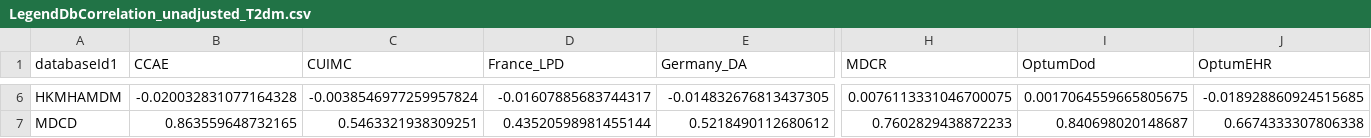
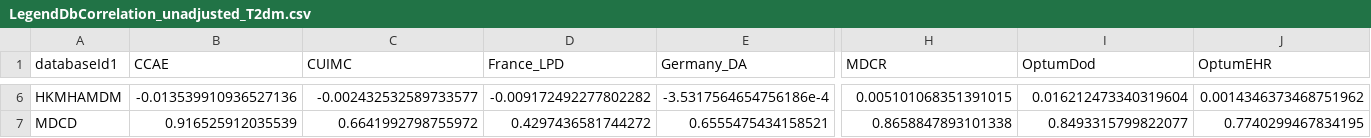
Before and after one commit to schuemie/DatabaseNetworkResearch, a CSV file: LegendDbCorrelation_unadjusted_T2dm.csv, drawn as a sheet; only a part is shown, gaps mark what is left out; the diff covers the shown part only; the diff names each change by its address in the sheet, - before the commit and + after, or states it on an @@ line.

```diff
--- a/LegendDbCorrelation_unadjusted_T2dm.csv
+++ b/LegendDbCorrelation_unadjusted_T2dm.csv
-B6 (CCAE): -0.020032831077164328
+B6 (CCAE): -0.013539910936527136
-C6 (CUIMC): -0.0038546977259957824
+C6 (CUIMC): -0.002432532589733577
-D6 (France_LPD): -0.01607885683744317
+D6 (France_LPD): -0.009172492277802282
-E6 (Germany_DA): -0.014832676813437305
+E6 (Germany_DA): -3.5317564654756186e-4
-H6 (MDCR): 0.0076113331046700075
+H6 (MDCR): 0.005101068351391015
-I6 (OptumDod): 0.0017064559665805675
+I6 (OptumDod): 0.016212473340319604
-J6 (OptumEHR): -0.018928860924515685
+J6 (OptumEHR): 0.0014346373468751962
-B7 (CCAE): 0.863559648732165
+B7 (CCAE): 0.916525912035539
-C7 (CUIMC): 0.5463321938309251
+C7 (CUIMC): 0.6641992798755972
-D7 (France_LPD): 0.43520598981455144
+D7 (France_LPD): 0.4297436581744272
-E7 (Germany_DA): 0.5218490112680612
+E7 (Germany_DA): 0.6555475434158521
-H7 (MDCR): 0.7602829438872233
+H7 (MDCR): 0.8658847893101338
-I7 (OptumDod): 0.840698020148687
+I7 (OptumDod): 0.8493315799822077
-J7 (OptumEHR): 0.6674333307806338
+J7 (OptumEHR): 0.7740299467834195
```
Also changed, not shown: 168 edited cells elsewhere in this file, LegendDbCorrelation_PSmatched_T2dm.csv, 2 other files.
